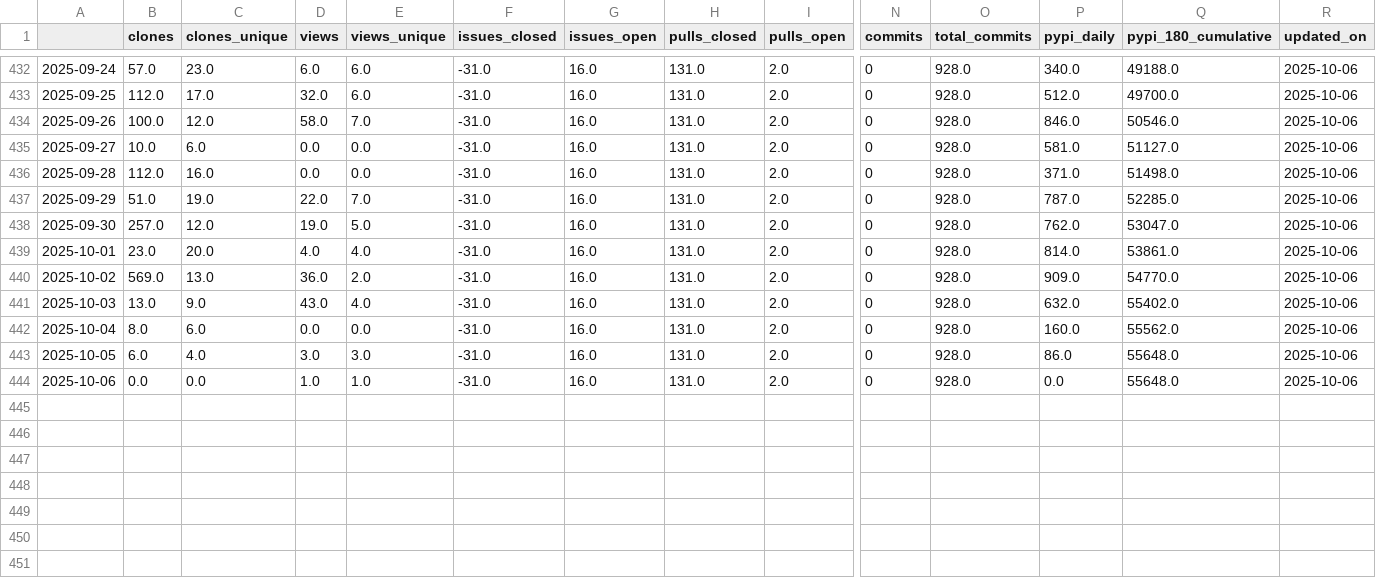
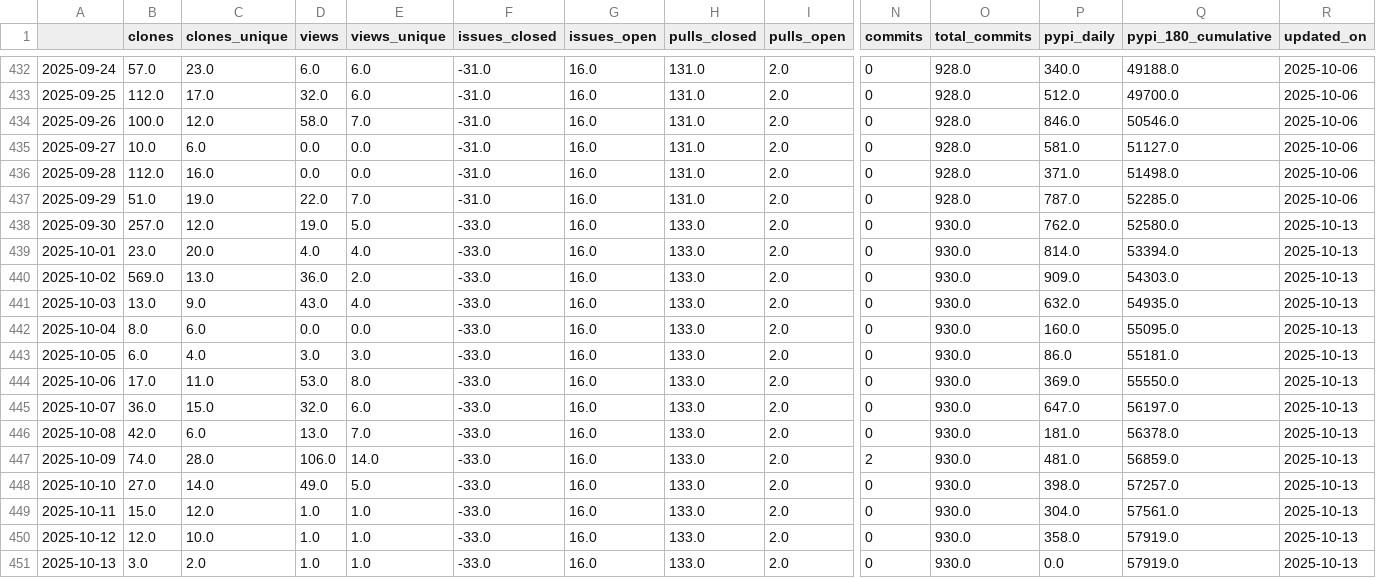
Before and after one commit to RHammond2/osos, a CSV file: data/orbit.csv, drawn as a sheet; only a part is shown, gaps mark what is left out; rows hold the shown columns only; the diff names each change by its address in the sheet, - before the commit and + after, or states it on an @@ line.

Commit message:
update osos data and plots

```diff
--- a/data/orbit.csv
+++ b/data/orbit.csv
-F438:F444 (issues_closed): -31.0
+F438:F444 (issues_closed): -33.0
-H438:H444 (pulls_closed): 131.0
+H438:H444 (pulls_closed): 133.0
-O438:O444 (total_commits): 928.0
+O438:O444 (total_commits): 930.0
-Q438 (pypi_180_cumulative): 53047.0
+Q438 (pypi_180_cumulative): 52580.0
-R438:R444 (updated_on): 2025-10-06
+R438:R444 (updated_on): 2025-10-13
-Q439 (pypi_180_cumulative): 53861.0
+Q439 (pypi_180_cumulative): 53394.0
-Q440 (pypi_180_cumulative): 54770.0
+Q440 (pypi_180_cumulative): 54303.0
-Q441 (pypi_180_cumulative): 55402.0
+Q441 (pypi_180_cumulative): 54935.0
-Q442 (pypi_180_cumulative): 55562.0
+Q442 (pypi_180_cumulative): 55095.0
-Q443 (pypi_180_cumulative): 55648.0
+Q443 (pypi_180_cumulative): 55181.0
-B444 (clones): 0.0
+B444 (clones): 17.0
-C444 (clones_unique): 0.0
+C444 (clones_unique): 11.0
-D444 (views): 1.0
+D444 (views): 53.0
-E444 (views_unique): 1.0
+E444 (views_unique): 8.0
-P444 (pypi_daily): 0.0
+P444 (pypi_daily): 369.0
-Q444 (pypi_180_cumulative): 55648.0
+Q444 (pypi_180_cumulative): 55550.0
+row 445: 2025-10-07 | 36.0 | 15.0 | 32.0 | 6.0 | -33.0 | 16.0 | 133.0 | 2.0 | 0 | 930.0 | 647.0 | 56197.0 | 2025-10-13
+row 446: 2025-10-08 | 42.0 | 6.0 | 13.0 | 7.0 | -33.0 | 16.0 | 133.0 | 2.0 | 0 | 930.0 | 181.0 | 56378.0 | 2025-10-13
+row 447: 2025-10-09 | 74.0 | 28.0 | 106.0 | 14.0 | -33.0 | 16.0 | 133.0 | 2.0 | 2 | 930.0 | 481.0 | 56859.0 | 2025-10-13
+row 448: 2025-10-10 | 27.0 | 14.0 | 49.0 | 5.0 | -33.0 | 16.0 | 133.0 | 2.0 | 0 | 930.0 | 398.0 | 57257.0 | 2025-10-13
+row 449: 2025-10-11 | 15.0 | 12.0 | 1.0 | 1.0 | -33.0 | 16.0 | 133.0 | 2.0 | 0 | 930.0 | 304.0 | 57561.0 | 2025-10-13
+row 450: 2025-10-12 | 12.0 | 10.0 | 1.0 | 1.0 | -33.0 | 16.0 | 133.0 | 2.0 | 0 | 930.0 | 358.0 | 57919.0 | 2025-10-13
+row 451: 2025-10-13 | 3.0 | 2.0 | 1.0 | 1.0 | -33.0 | 16.0 | 133.0 | 2.0 | 0 | 930.0 | 0.0 | 57919.0 | 2025-10-13
```
Also changed, not shown: data/landbosse.csv, data/nrwal.csv, 13 other files.
